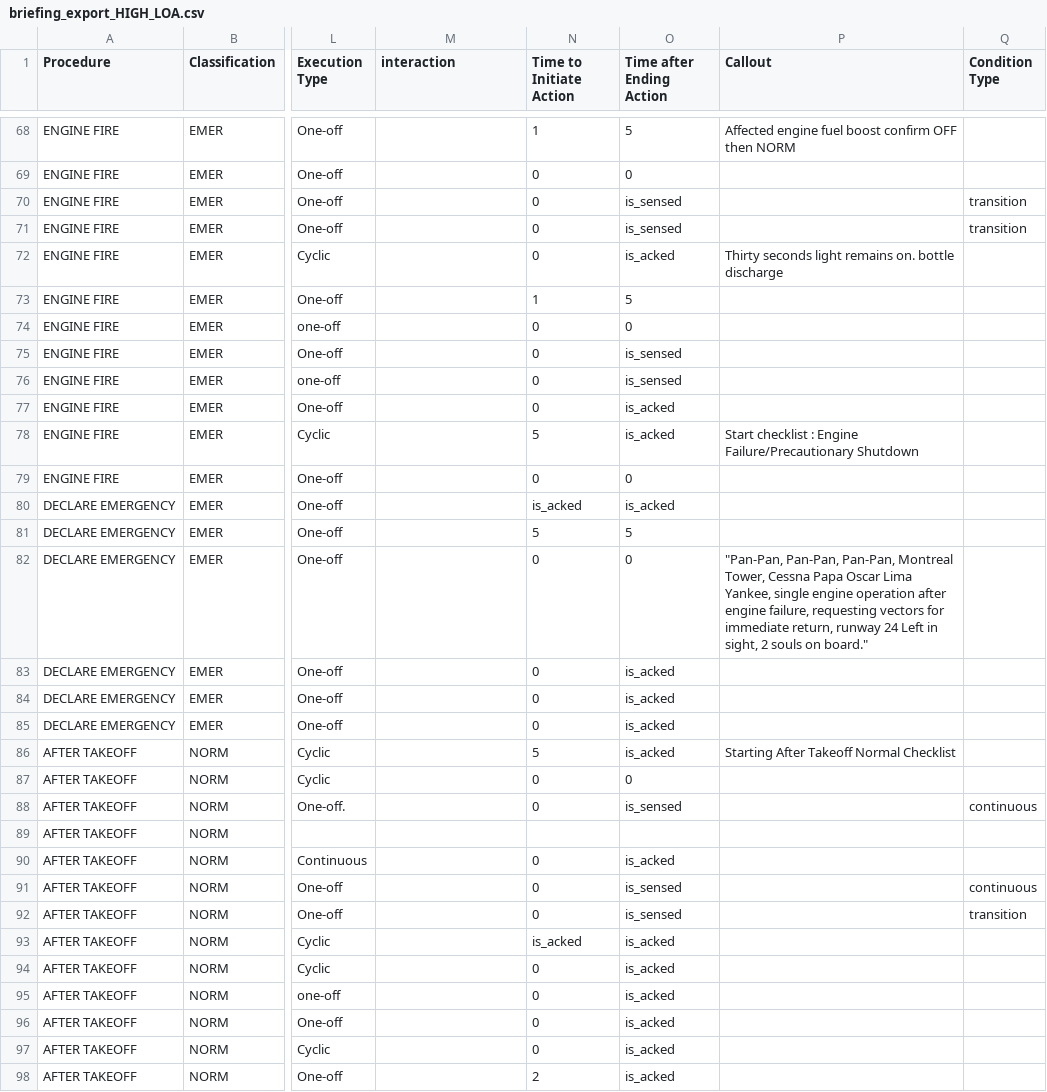
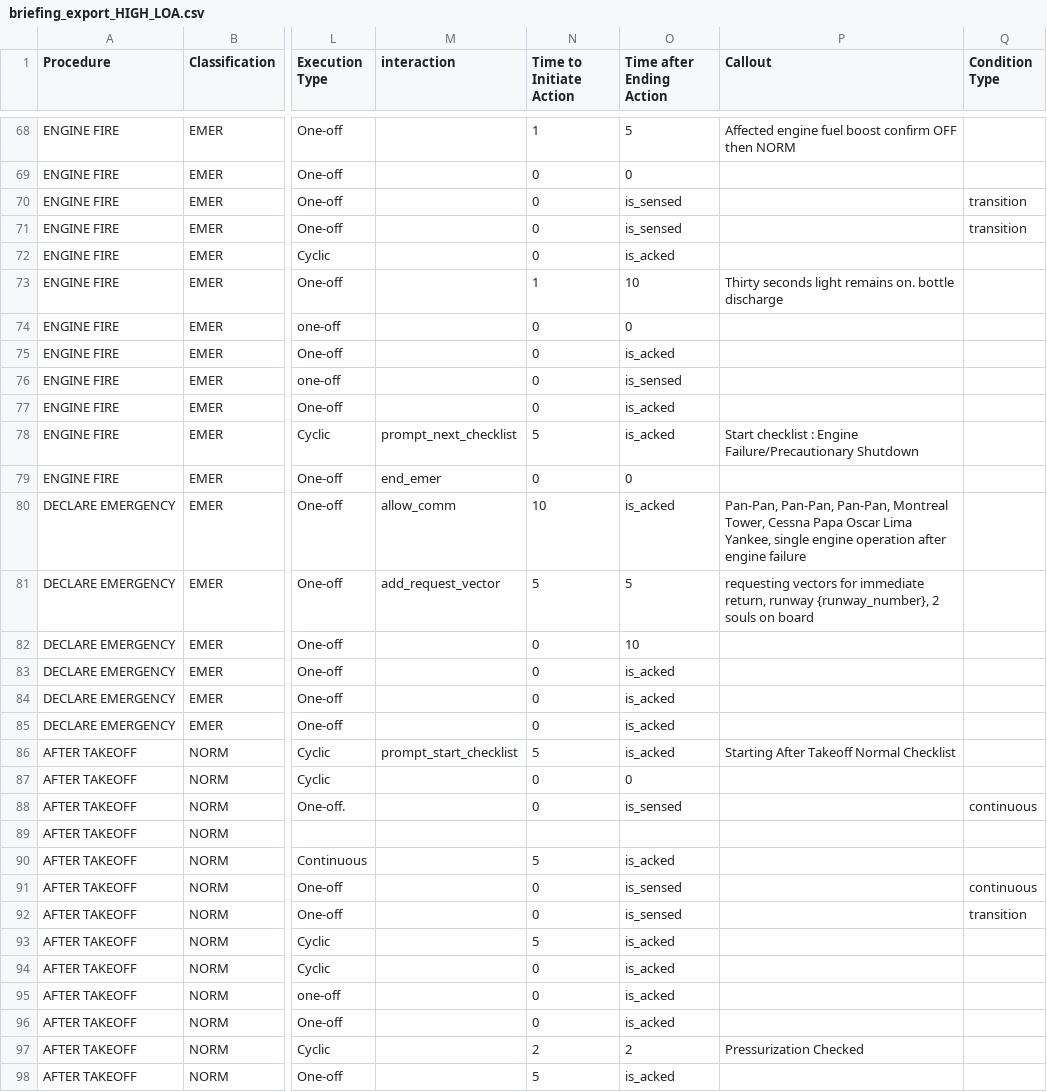
Before and after one commit to Bertonlome/TARS, a CSV file: Core/briefing_export_HIGH_LOA.csv, drawn as a sheet; only a part is shown, gaps mark what is left out; the diff covers the shown part only; the diff names each change by its address in the sheet, - before the commit and + after, or states it on an @@ line.

Commit message:
second version ECL

```diff
--- a/Core/briefing_export_HIGH_LOA.csv
+++ b/Core/briefing_export_HIGH_LOA.csv
-P72 (Callout): Thirty seconds light remains on. bottle discharge
+P72 (Callout): (empty)
-O73 (Time after Ending Action): 5
+O73 (Time after Ending Action): 10
-P73 (Callout): (empty)
+P73 (Callout): Thirty seconds light remains on. bottle discharge
-O75 (Time after Ending Action): is_sensed
+O75 (Time after Ending Action): is_acked
-M78 (interaction): (empty)
+M78 (interaction): prompt_next_checklist
-M79 (interaction): (empty)
+M79 (interaction): end_emer
-M80 (interaction): (empty)
+M80 (interaction): allow_comm
-N80 (Time to Initiate Action): is_acked
+N80 (Time to Initiate Action): 10
-P80 (Callout): (empty)
+P80 (Callout): Pan-Pan, Pan-Pan, Pan-Pan, Montreal Tower, Cessna Papa Oscar Lima Yankee, single engine operation after engine failure
-M81 (interaction): (empty)
+M81 (interaction): add_request_vector
-P81 (Callout): (empty)
+P81 (Callout): requesting vectors for immediate return, runway {runway_number}, 2 souls on board
-O82 (Time after Ending Action): 0
+O82 (Time after Ending Action): 10
-P82 (Callout): "Pan-Pan, Pan-Pan, Pan-Pan, Montreal Tower, Cessna Papa Oscar Lima Yankee, single engine operation after engine failure, requesting vectors for immediate return, runway 24 Left in sight, 2 souls on board."
+P82 (Callout): (empty)
-M86 (interaction): (empty)
+M86 (interaction): prompt_start_checklist
-N90 (Time to Initiate Action): 0
+N90 (Time to Initiate Action): 5
-N93 (Time to Initiate Action): is_acked
+N93 (Time to Initiate Action): 5
-N97 (Time to Initiate Action): 0
+N97 (Time to Initiate Action): 2
-O97 (Time after Ending Action): is_acked
+O97 (Time after Ending Action): 2
-P97 (Callout): (empty)
+P97 (Callout): Pressurization Checked
-N98 (Time to Initiate Action): 2
+N98 (Time to Initiate Action): 5
```
Also changed, not shown: 31 edited cells elsewhere in this file, IA_updated.csv, 8 other files.
